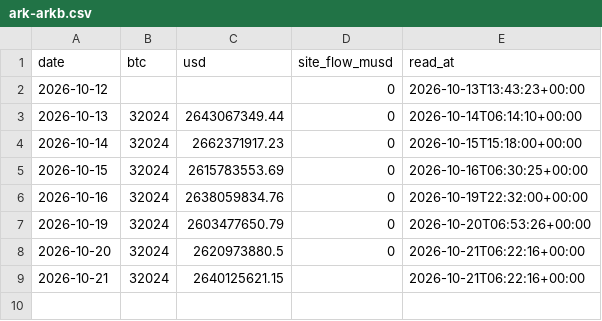
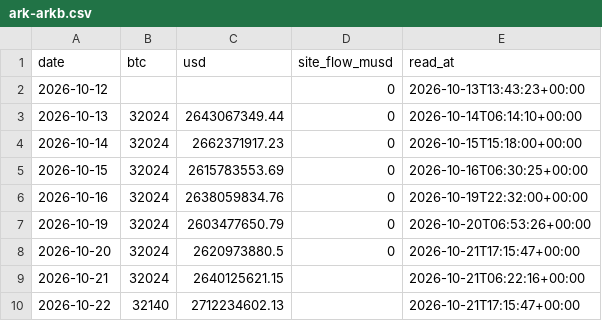
Before and after one commit to capitalflowai-app/capitalflowai-app.github.io, a CSV file: kontrola/ark-arkb.csv, drawn as a sheet.

```diff
--- a/kontrola/ark-arkb.csv
+++ b/kontrola/ark-arkb.csv
@@ -7,3 +7,4 @@ date,btc,usd,site_flow_musd,read_at
 2026-10-19,32024,2603477650.79,0,2026-10-20T06:53:26+00:00
-2026-10-20,32024,2620973880.5,0,2026-10-21T06:22:16+00:00
+2026-10-20,32024,2620973880.5,0,2026-10-21T17:15:47+00:00
 2026-10-21,32024,2640125621.15,,2026-10-21T06:22:16+00:00
+2026-10-22,32140,2712234602.13,,2026-10-21T17:15:47+00:00
```
Also changed, not shown: kontrola/etf-emitent.csv, kontrola/stable-emitenci.csv, 4 other files.
